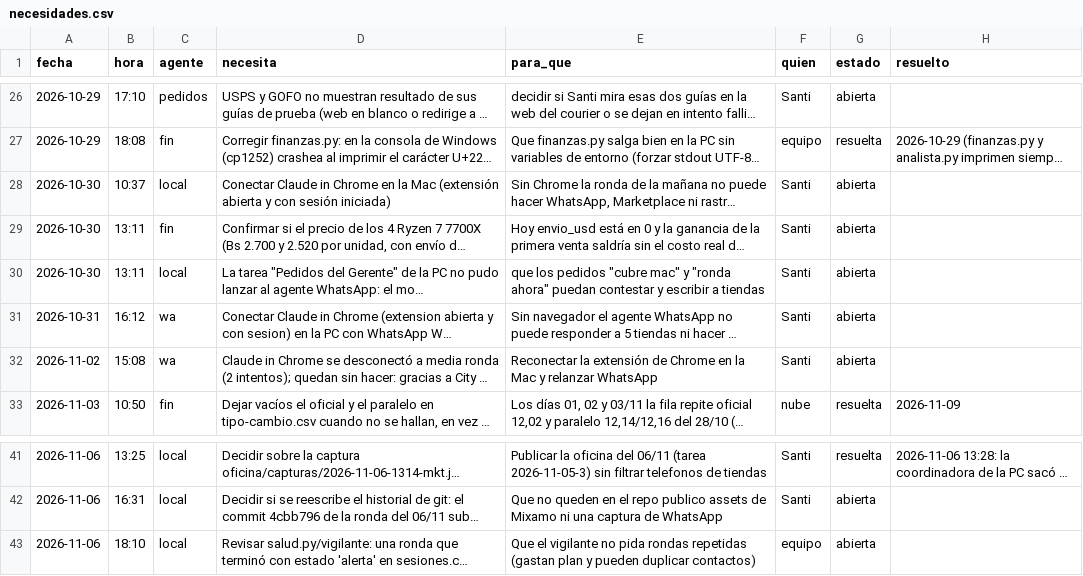
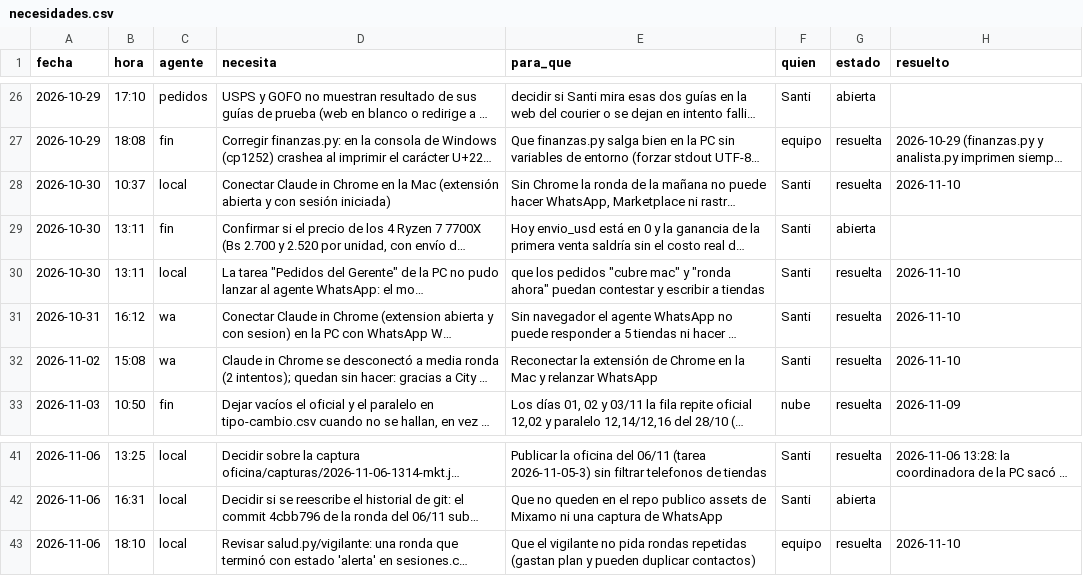
Before and after one commit to Santi491/Claude-, a CSV file: necesidades.csv, drawn as a sheet; only a part is shown, gaps mark what is left out; long unchanged cells end in …; the diff names each change by its address in the sheet, - before the commit and + after, or states it on an @@ line.

```diff
--- a/necesidades.csv
+++ b/necesidades.csv
-G28 (estado): abierta
+G28 (estado): resuelta
-H28 (resuelto): (empty)
+H28 (resuelto): 2026-11-10
-G30:G32 (estado): abierta
+G30:G32 (estado): resuelta
-H30:H32 (resuelto): (empty)
+H30:H32 (resuelto): 2026-11-10
-G43 (estado): abierta
+G43 (estado): resuelta
-H43 (resuelto): (empty)
+H43 (resuelto): 2026-11-10
```
Also changed, not shown: actividad.csv, 9 other files.
